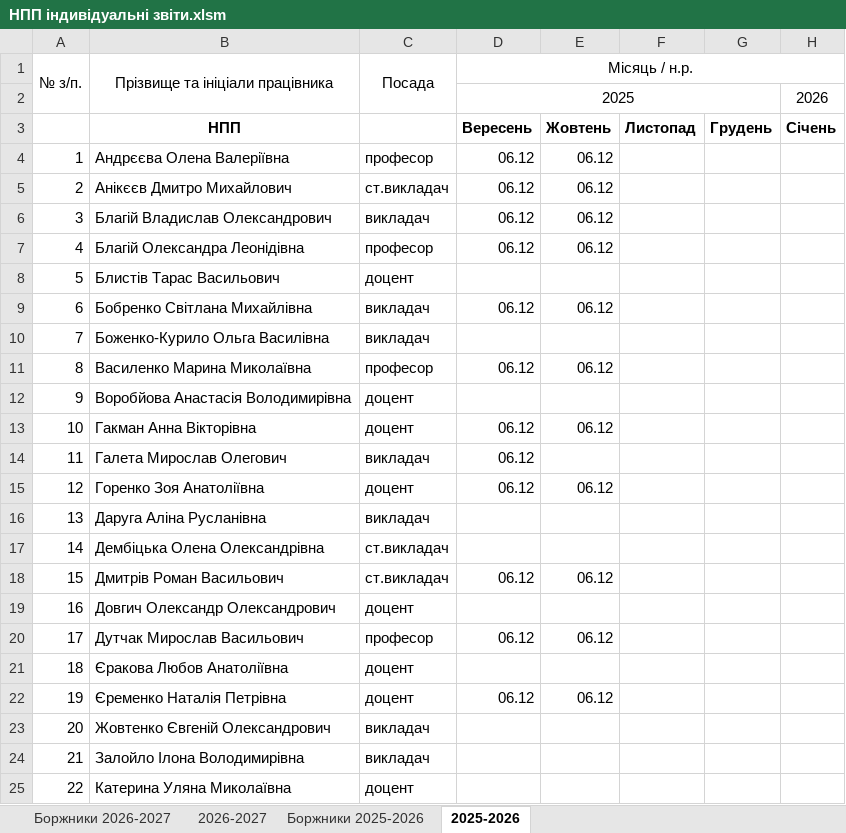
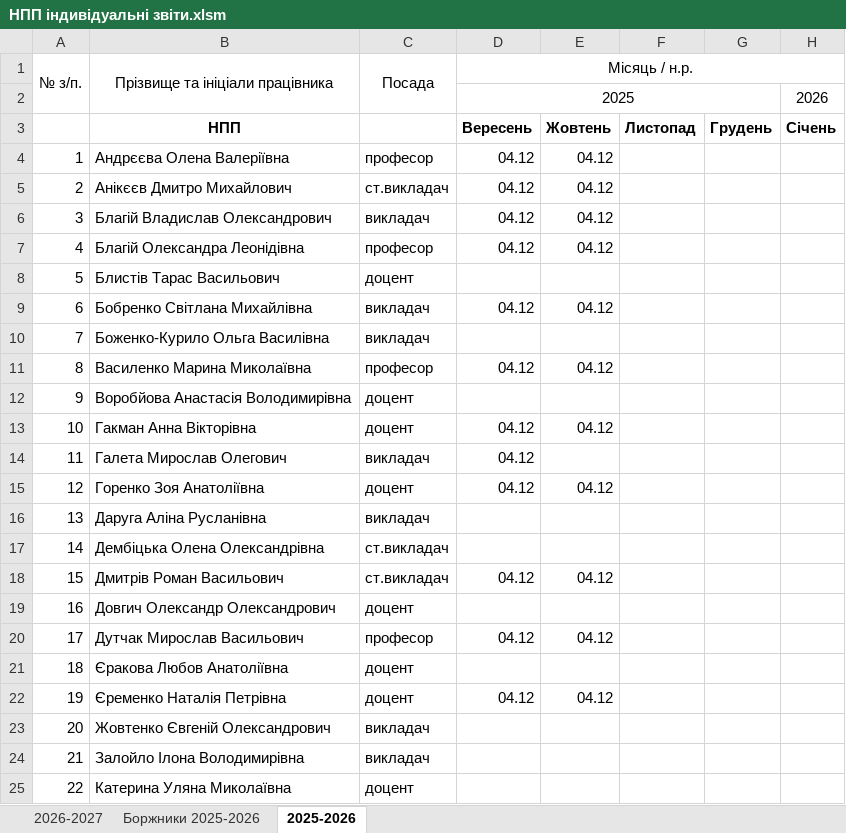
Before and after one commit to mrBurg/AutoReport, an Excel workbook: НПП індивідуальні звіти.xlsm, sheet 2025-2026, drawn as a sheet; only a part is shown; values as stored, in another font and other column widths than the file's, no borders; charts and pictures and conditional formats not drawn; the diff covers the shown part only; the diff names each change by its address in the sheet, - before the commit and + after, or states it on an @@ line.

```diff
--- a/НПП індивідуальні звіти.xlsm (sheet 2025-2026)
+++ b/НПП індивідуальні звіти.xlsm (sheet 2025-2026)
-sheet tab: Боржники 2026-2027
-D4:D7 (Місяць / н.р.): 06.12
+D4:D7 (Місяць / н.р.): 04.12
-E4:E7: 06.12
+E4:E7: 04.12
-D9 (Місяць / н.р.): 06.12
+D9 (Місяць / н.р.): 04.12
-E9: 06.12
+E9: 04.12
-D11 (Місяць / н.р.): 06.12
+D11 (Місяць / н.р.): 04.12
-E11: 06.12
+E11: 04.12
-D13:D15 (Місяць / н.р.): 06.12
+D13:D15 (Місяць / н.р.): 04.12
-E13: 06.12
+E13: 04.12
-E15: 06.12
+E15: 04.12
-D18 (Місяць / н.р.): 06.12
+D18 (Місяць / н.р.): 04.12
-E18: 06.12
+E18: 04.12
-D20 (Місяць / н.р.): 06.12
+D20 (Місяць / н.р.): 04.12
-E20: 06.12
+E20: 04.12
-D22 (Місяць / н.р.): 06.12
+D22 (Місяць / н.р.): 04.12
-E22: 06.12
+E22: 04.12
```
Also changed, not shown: 40 edited cells elsewhere in this sheet, sheet 2026-2027, sheet Боржники 2025-2026, charts or pictures, 1 other file.
